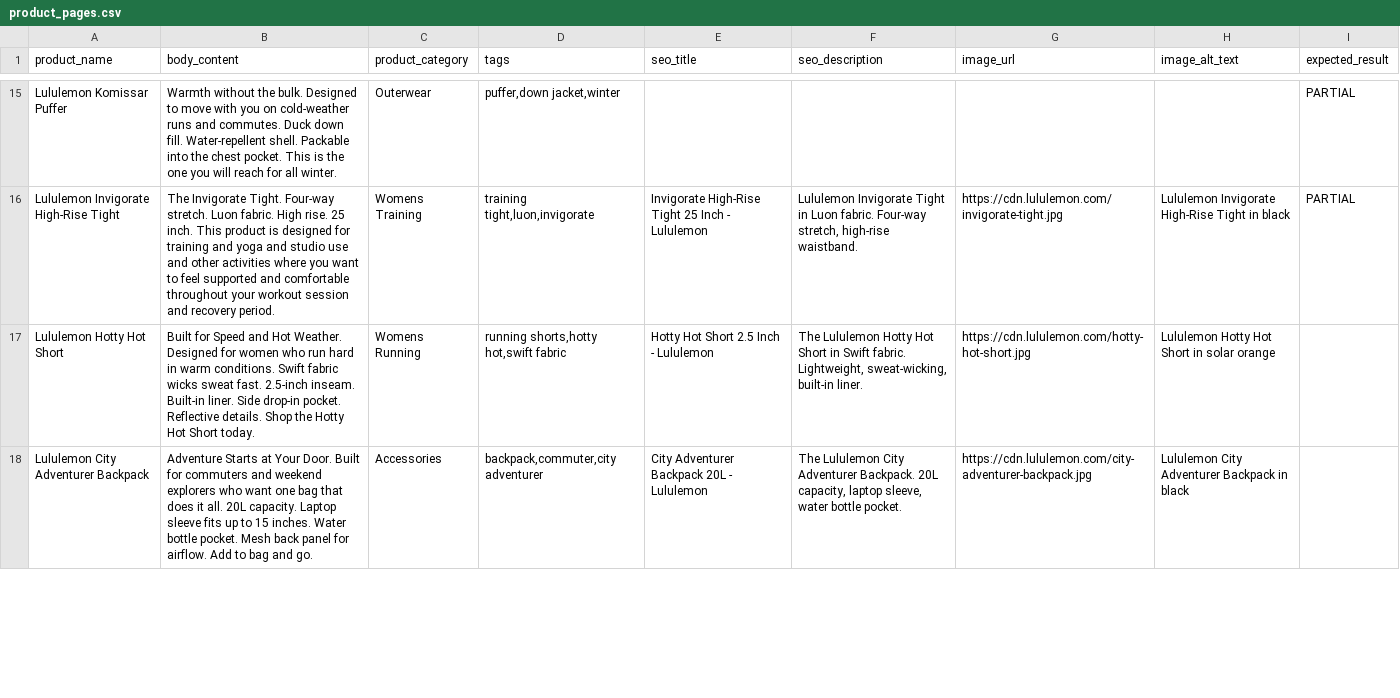
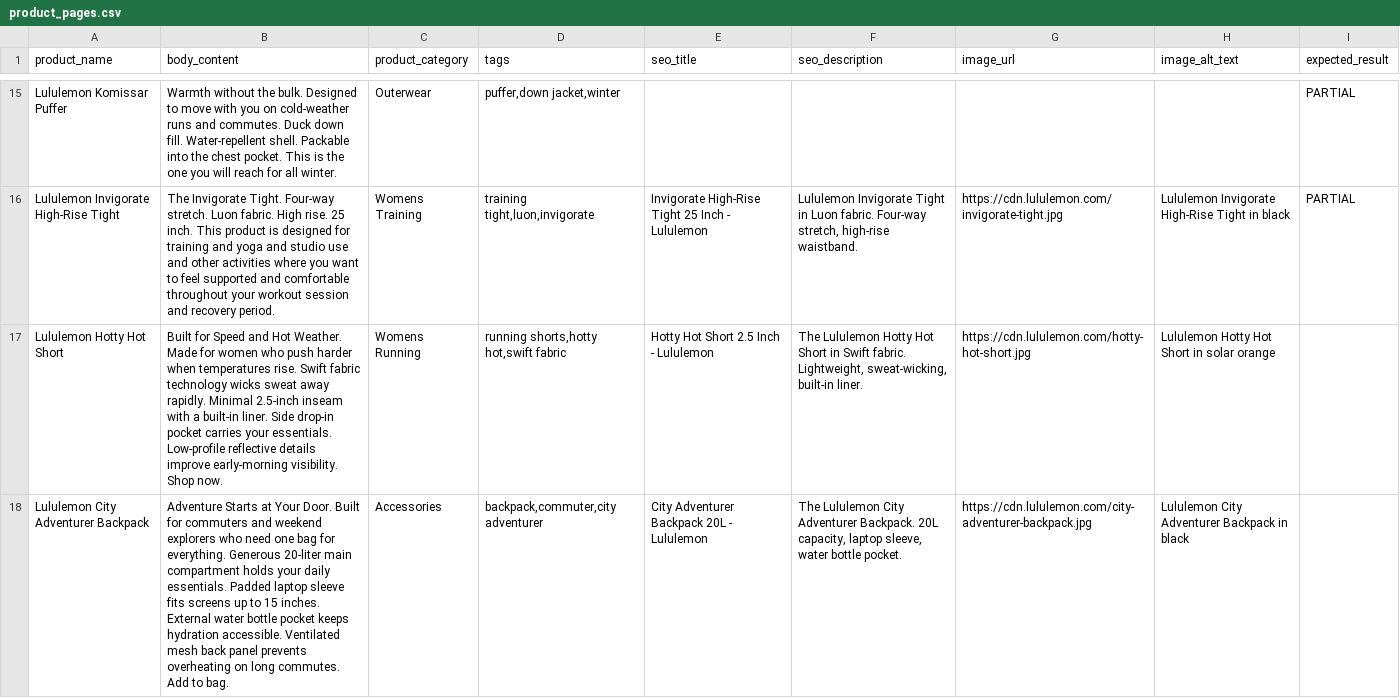
Before and after one commit to epep1991/content-scorer-final-project, a CSV file: data/product_pages.csv, drawn as a sheet; only a part is shown, gaps mark what is left out; the diff covers the shown part only; the diff names each change by its address in the sheet, - before the commit and + after, or states it on an @@ line.

```diff
--- a/data/product_pages.csv
+++ b/data/product_pages.csv
-B17 (body_content): …Hot Weather. Designed for women who run hard in warm conditions. Swift fabric wicks sweat fast. 2.5-inch inseam. Built-in liner. Side drop-in pocket. Reflective details. Shop the Hotty Hot Short today.
+B17 (body_content): …Hot Weather. Made for women who push harder when temperatures rise. Swift fabric technology wicks sweat away rapidly. Minimal 2.5-inch inseam with a built-in liner. Side drop-in pocket carries your essentials. Low-profile reflective details improve early-morning visibility. Shop now.
-B18 (body_content): …explorers who want one bag that does it all. 20L capacity. Laptop sleeve fits up to 15 inches. Water bottle pocket. Mesh back panel for airflow. Add to bag and go.
+B18 (body_content): …explorers who need one bag for everything. Generous 20-liter main compartment holds your daily essentials. Padded laptop sleeve fits screens up to 15 inches. External water bottle pocket keeps hydration accessible. Ventilated mesh back panel prevents overheating on long commutes. Add to bag.
```
Also changed, not shown: 1 edited cell elsewhere in this file, 1 other file.
